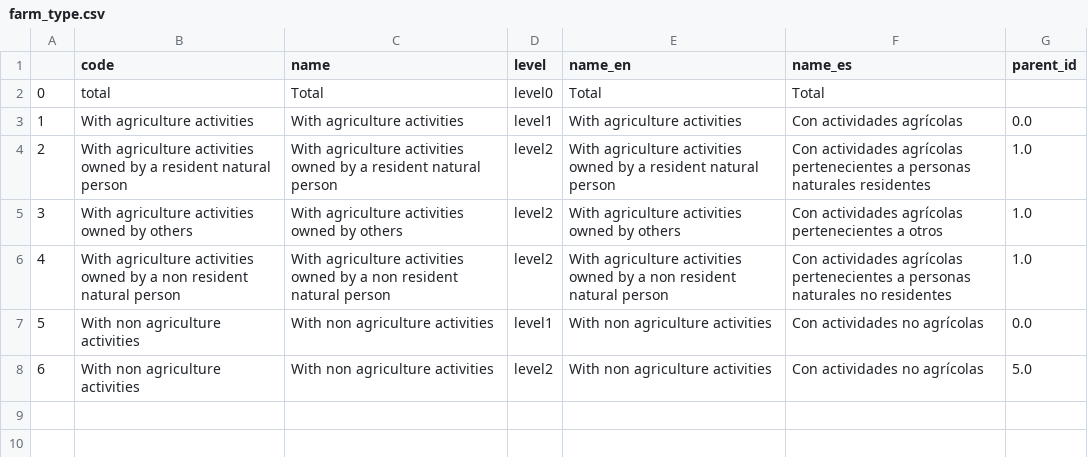
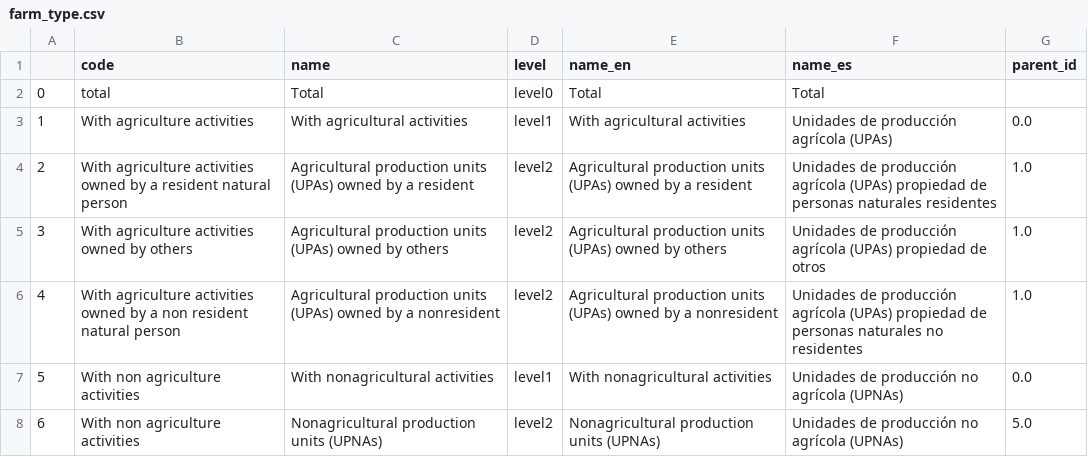
Before and after one commit to cid-harvard/classifications, a CSV file: product/Datlas/Rural/out/farm_type.csv, drawn as a sheet; the diff names each change by its address in the sheet, - before the commit and + after, or states it on an @@ line.

```diff
--- a/product/Datlas/Rural/out/farm_type.csv
+++ b/product/Datlas/Rural/out/farm_type.csv
-C3 (name): With agriculture activities
+C3 (name): With agricultural activities
-E3 (name_en): With agriculture activities
+E3 (name_en): With agricultural activities
-F3 (name_es): Con actividades agrícolas
+F3 (name_es): Unidades de producción agrícola (UPAs)
-C4 (name): With agriculture activities owned by a resident natural person
+C4 (name): Agricultural production units (UPAs) owned by a resident
-E4 (name_en): With agriculture activities owned by a resident natural person
+E4 (name_en): Agricultural production units (UPAs) owned by a resident
-F4 (name_es): Con actividades agrícolas pertenecientes a personas naturales…
+F4 (name_es): Unidades de producción agrícola (UPAs) propiedad de personas naturales…
-C5 (name): With agriculture activities owned by…
+C5 (name): Agricultural production units (UPAs) owned by…
-E5 (name_en): With agriculture activities owned by…
+E5 (name_en): Agricultural production units (UPAs) owned by…
-F5 (name_es): Con actividades agrícolas pertenecientes a otros
+F5 (name_es): Unidades de producción agrícola (UPAs) propiedad de otros
-C6 (name): With agriculture activities owned by a non resident natural person
+C6 (name): Agricultural production units (UPAs) owned by a nonresident
-E6 (name_en): With agriculture activities owned by a non resident natural person
+E6 (name_en): Agricultural production units (UPAs) owned by a nonresident
-F6 (name_es): Con actividades agrícolas pertenecientes a personas naturales…
+F6 (name_es): Unidades de producción agrícola (UPAs) propiedad de personas naturales…
-C7 (name): With non agriculture activities
+C7 (name): With nonagricultural activities
-E7 (name_en): With non agriculture activities
+E7 (name_en): With nonagricultural activities
-F7:F8 (name_es): Con actividades no agrícolas
+F7:F8 (name_es): Unidades de producción no agrícola (UPNAs)
-C8 (name): With non agriculture activities
+C8 (name): Nonagricultural production units (UPNAs)
-E8 (name_en): With non agriculture activities
+E8 (name_en): Nonagricultural production units (UPNAs)
```
Also changed, not shown: product/Datlas/Rural/in/AgProducts_Names.tsv, product/Datlas/Rural/in/FarmType_Names.tsv, 8 other files.
